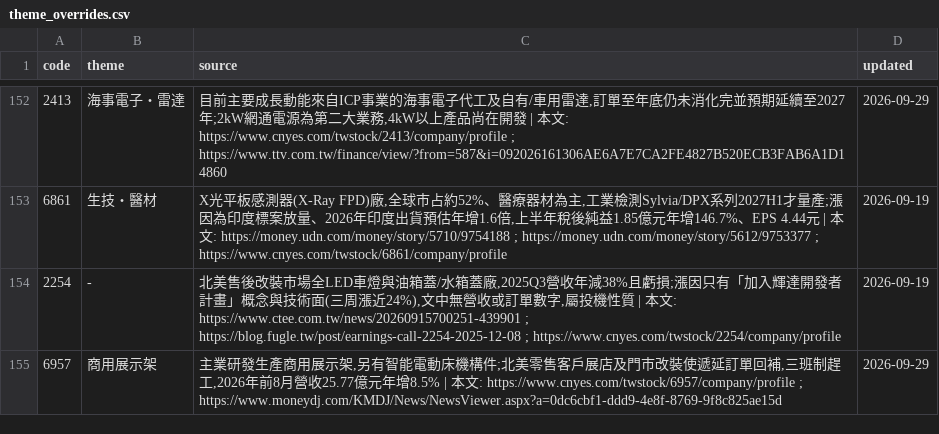
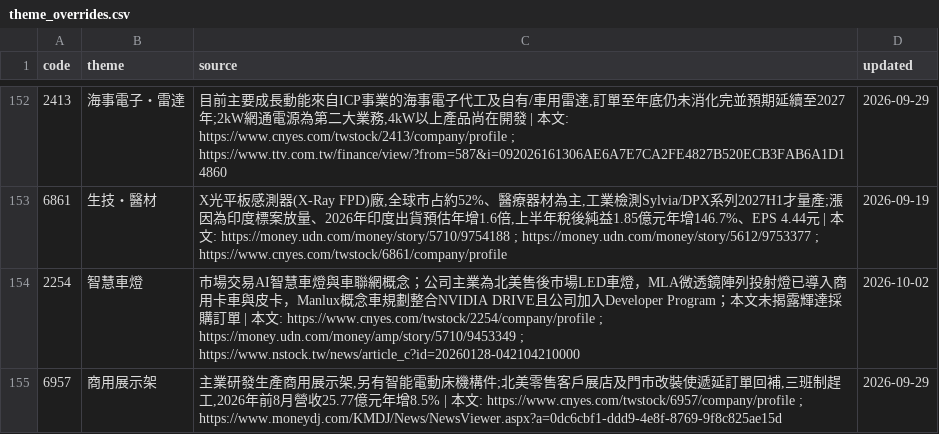
Before and after one commit to wesley314789/tw-momentum, a CSV file: data/theme_overrides.csv, drawn as a sheet; only a part is shown, gaps mark what is left out; the diff covers the shown part only.

Commit message:
themes: 依市場題材歸類 7 檔個股

```diff
--- a/data/theme_overrides.csv
+++ b/data/theme_overrides.csv
@@ -153,3 +153,3 @@ code,theme,source,updated
 6861,生技・醫材,"X光平板感測器(X-Ray FPD)廠,全球市占約52%、醫療器材為主,工業檢測Sylvia/DPX系列2027H1才量產;漲因為印度標案放量、2026年印度出貨預估年增1.6倍,上半年稅後純益1.85億元年增146.7%、EPS 4.44元 | 本文: https://money.udn.com/money/story/5710/9754188 ; https://money.udn.com/money/story/5612/9753377 ; https://www.cnyes.com/twstock/6861/company/profile",2026-09-19
-2254,-,"北美售後改裝市場全LED車燈與油箱蓋/水箱蓋廠,2025Q3營收年減38%且虧損;漲因只有「加入輝達開發者計畫」概念與技術面(三周漲近24%),文中無營收或訂單數字,屬投機性質 | 本文: https://www.ctee.com.tw/news/20260915700251-439901 ; https://blog.fugle.tw/post/earnings-call-2254-2025-12-08 ; https://www.cnyes.com/twstock/2254/company/profile",2026-09-19
+2254,智慧車燈,市場交易AI智慧車燈與車聯網概念；公司主業為北美售後市場LED車燈，MLA微透鏡陣列投射燈已導入商用卡車與皮卡，Manlux概念車規劃整合NVIDIA DRIVE且公司加入Developer Program；本文未揭露輝達採購訂單 | 本文: https://www.cnyes.com/twstock/2254/company/profile ; https://money.udn.com/money/amp/story/5710/9453349 ; https://www.nstock.tw/news/article_c?id=20260128-042104210000,2026-10-02
 6957,商用展示架,"主業研發生產商用展示架,另有智能電動床機構件;北美零售客戶展店及門市改裝使遞延訂單回補,三班制趕工,2026年前8月營收25.77億元年增8.5% | 本文: https://www.cnyes.com/twstock/6957/company/profile ; https://www.moneydj.com/KMDJ/News/NewsViewer.aspx?a=0dc6cbf1-ddd9-4e8f-8769-9f8c825ae15d",2026-09-29
```
Also changed, not shown: 18 edited cells elsewhere in this file, 2 other files.
